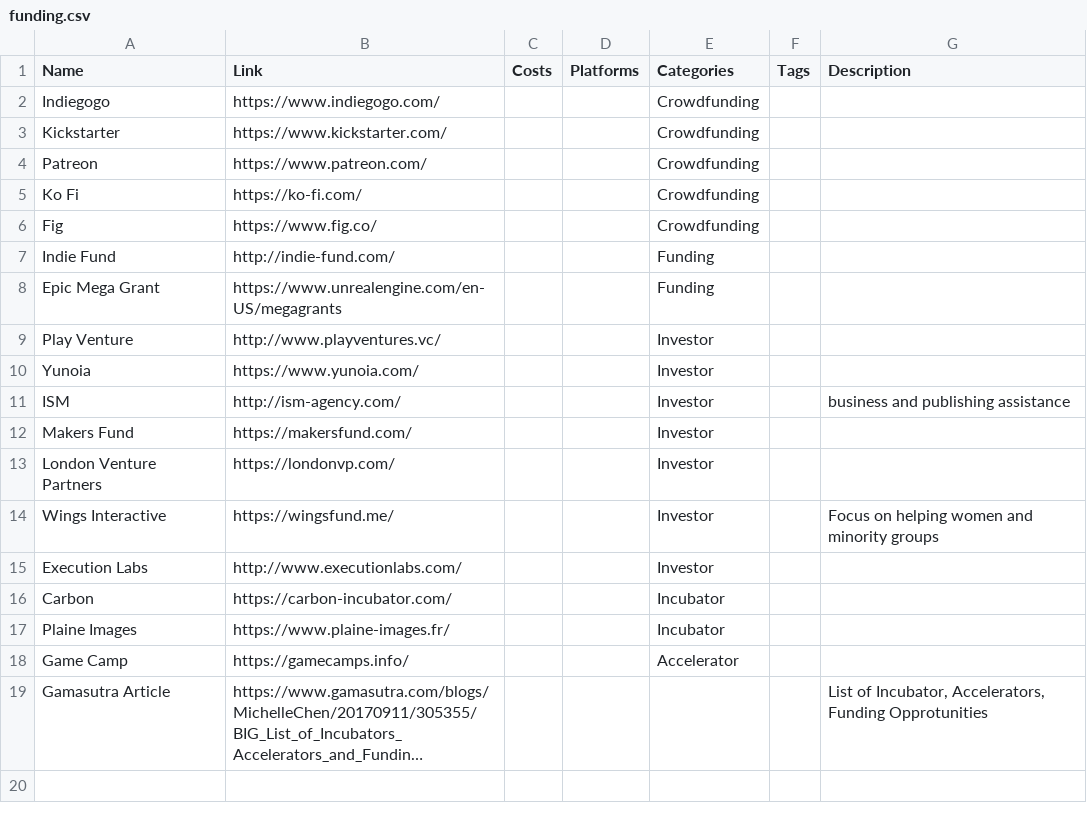
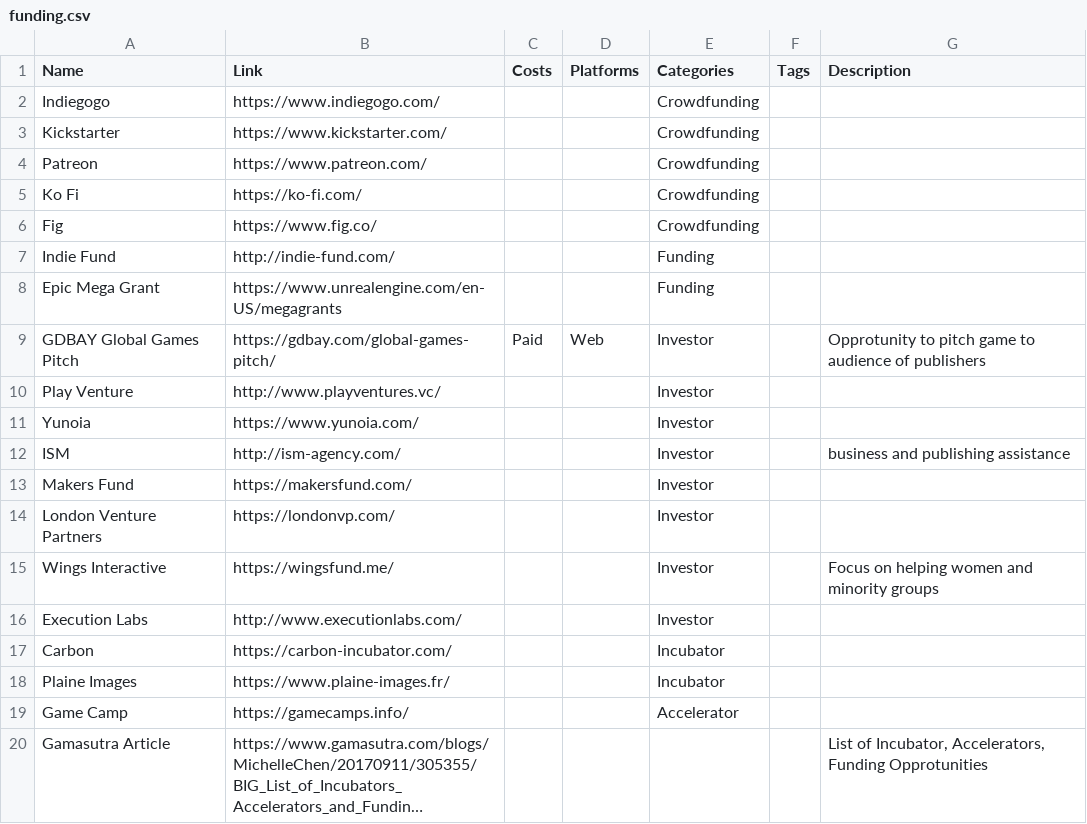
Before and after one commit to jackmelcher/gamedevelop.io, a CSV file: csv/funding.csv, drawn as a sheet; long unchanged cells end in …; the diff names each change by its address in the sheet, - before the commit and + after, or states it on an @@ line.

Commit message:
Updated Titles on all html files. Added a view more resource entries.

```diff
--- a/csv/funding.csv
+++ b/csv/funding.csv
+row 9: GDBAY Global Games Pitch | https://gdbay.com/global-games-pitch/ | Paid | Web | Investor |  | Opprotunity to pitch game to audience of publishers
```
Also changed, not shown: csv/communities.csv, csv/publisher.csv, 17 other files.
